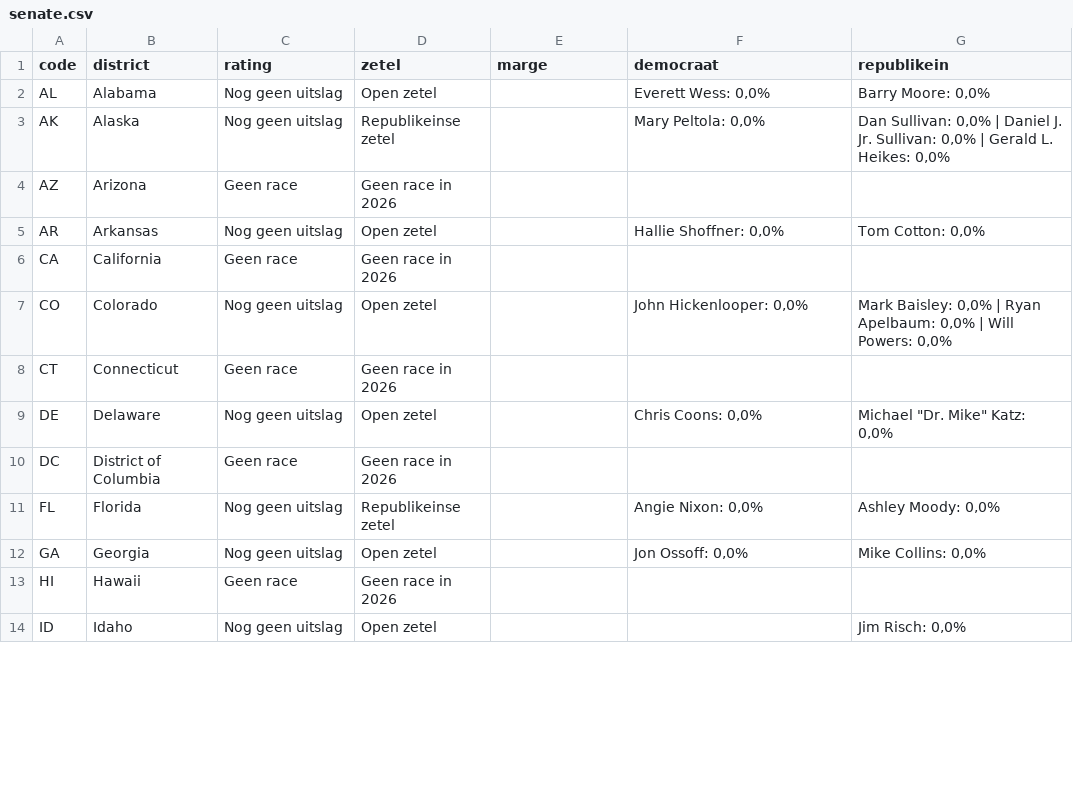
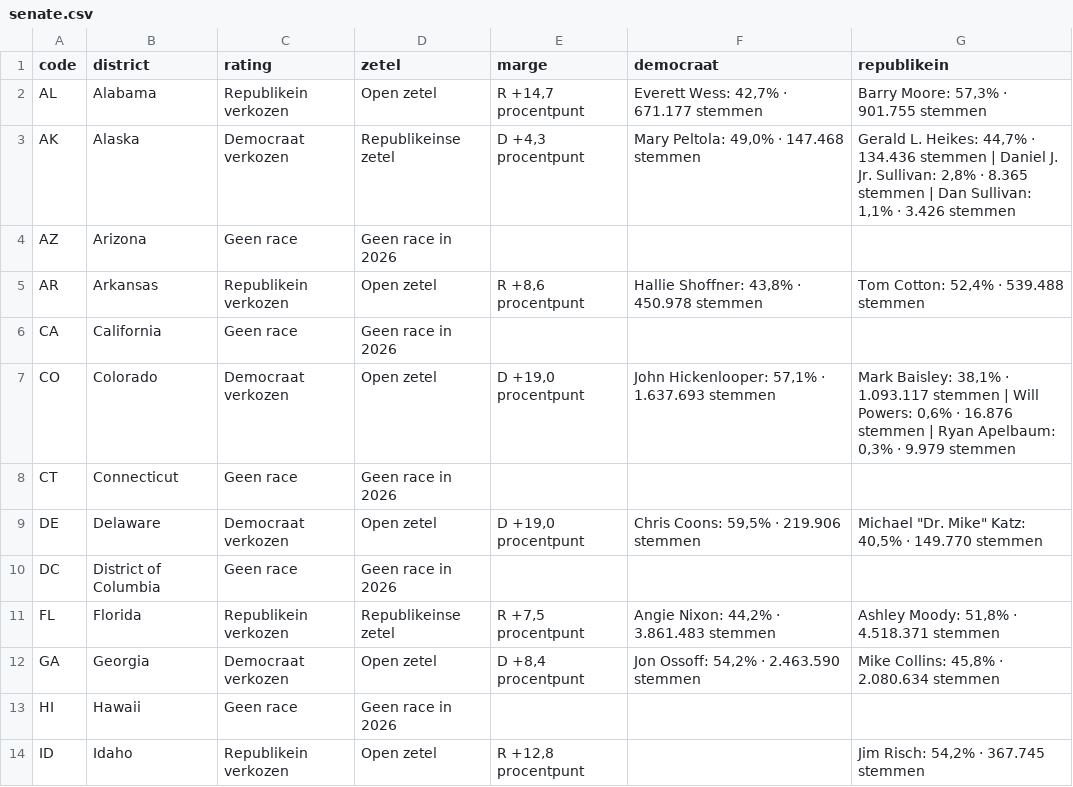
Before and after one commit to bartdeneveds-blip/Repository-name-us-midterms-2026, a CSV file: data/senate.csv, drawn as a sheet; only a part is shown; the diff covers the shown part only.

```diff
--- a/data/senate.csv
+++ b/data/senate.csv
@@ -1,14 +1,14 @@
 code,district,rating,zetel,marge,democraat,republikein
-AL,Alabama,Nog geen uitslag,Open zetel,,"Everett Wess: 0,0%","Barry Moore: 0,0%"
-AK,Alaska,Nog geen uitslag,Republikeinse zetel,,"Mary Peltola: 0,0%","Dan Sullivan: 0,0% | Daniel J. Jr. Sullivan: 0,0% | Gerald L. Heikes: 0,0%"
+AL,Alabama,Republikein verkozen,Open zetel,"R +14,7 procentpunt","Everett Wess: 42,7% · 671.177 stemmen","Barry Moore: 57,3% · 901.755 stemmen"
+AK,Alaska,Democraat verkozen,Republikeinse zetel,"D +4,3 procentpunt","Mary Peltola: 49,0% · 147.468 stemmen","Gerald L. Heikes: 44,7% · 134.436 stemmen | Daniel J. Jr. Sullivan: 2,8% · 8.365 stemmen | Dan Sullivan: 1,1% · 3.426 stemmen"
 AZ,Arizona,Geen race,Geen race in 2026,,,
-AR,Arkansas,Nog geen uitslag,Open zetel,,"Hallie Shoffner: 0,0%","Tom Cotton: 0,0%"
+AR,Arkansas,Republikein verkozen,Open zetel,"R +8,6 procentpunt","Hallie Shoffner: 43,8% · 450.978 stemmen","Tom Cotton: 52,4% · 539.488 stemmen"
 CA,California,Geen race,Geen race in 2026,,,
-CO,Colorado,Nog geen uitslag,Open zetel,,"John Hickenlooper: 0,0%","Mark Baisley: 0,0% | Ryan Apelbaum: 0,0% | Will Powers: 0,0%"
+CO,Colorado,Democraat verkozen,Open zetel,"D +19,0 procentpunt","John Hickenlooper: 57,1% · 1.637.693 stemmen","Mark Baisley: 38,1% · 1.093.117 stemmen | Will Powers: 0,6% · 16.876 stemmen | Ryan Apelbaum: 0,3% · 9.979 stemmen"
 CT,Connecticut,Geen race,Geen race in 2026,,,
-DE,Delaware,Nog geen uitslag,Open zetel,,"Chris Coons: 0,0%","Michael ""Dr. Mike"" Katz: 0,0%"
+DE,Delaware,Democraat verkozen,Open zetel,"D +19,0 procentpunt","Chris Coons: 59,5% · 219.906 stemmen","Michael ""Dr. Mike"" Katz: 40,5% · 149.770 stemmen"
 DC,District of Columbia,Geen race,Geen race in 2026,,,
-FL,Florida,Nog geen uitslag,Republikeinse zetel,,"Angie Nixon: 0,0%","Ashley Moody: 0,0%"
-GA,Georgia,Nog geen uitslag,Open zetel,,"Jon Ossoff: 0,0%","Mike Collins: 0,0%"
+FL,Florida,Republikein verkozen,Republikeinse zetel,"R +7,5 procentpunt","Angie Nixon: 44,2% · 3.861.483 stemmen","Ashley Moody: 51,8% · 4.518.371 stemmen"
+GA,Georgia,Democraat verkozen,Open zetel,"D +8,4 procentpunt","Jon Ossoff: 54,2% · 2.463.590 stemmen","Mike Collins: 45,8% · 2.080.634 stemmen"
 HI,Hawaii,Geen race,Geen race in 2026,,,
-ID,Idaho,Nog geen uitslag,Open zetel,,,"Jim Risch: 0,0%"
+ID,Idaho,Republikein verkozen,Open zetel,"R +12,8 procentpunt",,"Jim Risch: 54,2% · 367.745 stemmen"
```
Also changed, not shown: 106 edited cells elsewhere in this file, 4 other files.
